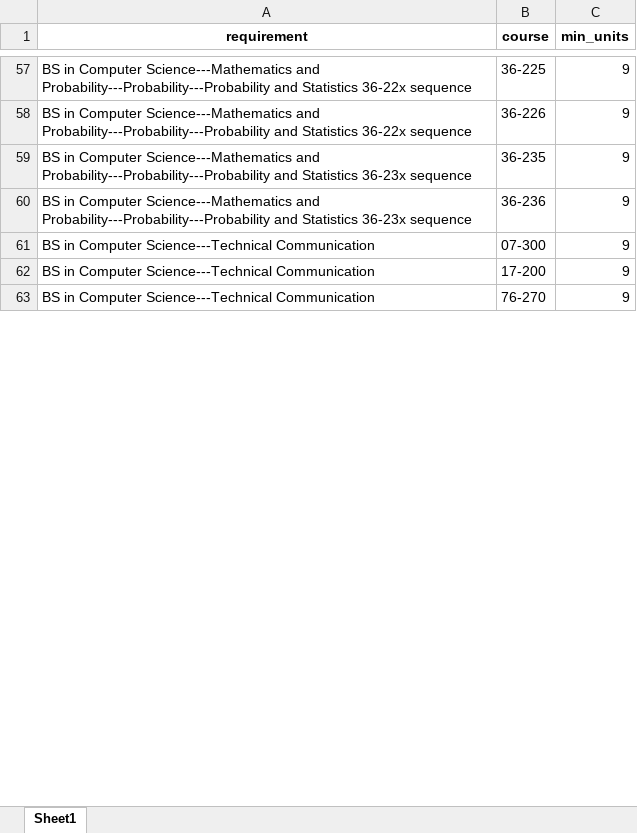
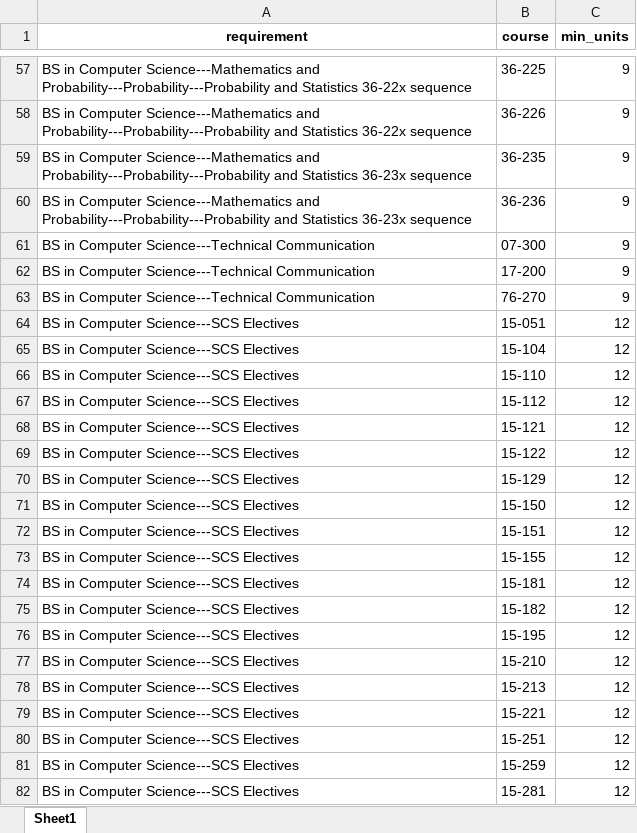
Before and after one commit to open-cmuq/CountsFor, an Excel workbook: data/audit/cs/cs_core.xlsx, sheet Sheet1, drawn as a sheet; only a part is shown, gaps mark what is left out; values as stored, in another font and other column widths than the file's, no borders; the diff covers the shown part only; the diff names each change by its address in the sheet, - before the commit and + after, or states it on an @@ line.

```diff
--- a/data/audit/cs/cs_core.xlsx (sheet Sheet1)
+++ b/data/audit/cs/cs_core.xlsx (sheet Sheet1)
+row 64: BS in Computer Science---SCS Electives | 15-051 | 12
+row 65: BS in Computer Science---SCS Electives | 15-104 | 12
+row 66: BS in Computer Science---SCS Electives | 15-110 | 12
+row 67: BS in Computer Science---SCS Electives | 15-112 | 12
+row 68: BS in Computer Science---SCS Electives | 15-121 | 12
+row 69: BS in Computer Science---SCS Electives | 15-122 | 12
+row 70: BS in Computer Science---SCS Electives | 15-129 | 12
+row 71: BS in Computer Science---SCS Electives | 15-150 | 12
+row 72: BS in Computer Science---SCS Electives | 15-151 | 12
+row 73: BS in Computer Science---SCS Electives | 15-155 | 12
+row 74: BS in Computer Science---SCS Electives | 15-181 | 12
+row 75: BS in Computer Science---SCS Electives | 15-182 | 12
+row 76: BS in Computer Science---SCS Electives | 15-195 | 12
+row 77: BS in Computer Science---SCS Electives | 15-210 | 12
+row 78: BS in Computer Science---SCS Electives | 15-213 | 12
+row 79: BS in Computer Science---SCS Electives | 15-221 | 12
+row 80: BS in Computer Science---SCS Electives | 15-251 | 12
+row 81: BS in Computer Science---SCS Electives | 15-259 | 12
+row 82: BS in Computer Science---SCS Electives | 15-281 | 12
```
Also changed, not shown: 97 added rows and 18 edited cells elsewhere in this sheet, data/audit/CountsFor.xlsx, data/audit/Requirement.xlsx, 12 other files.
